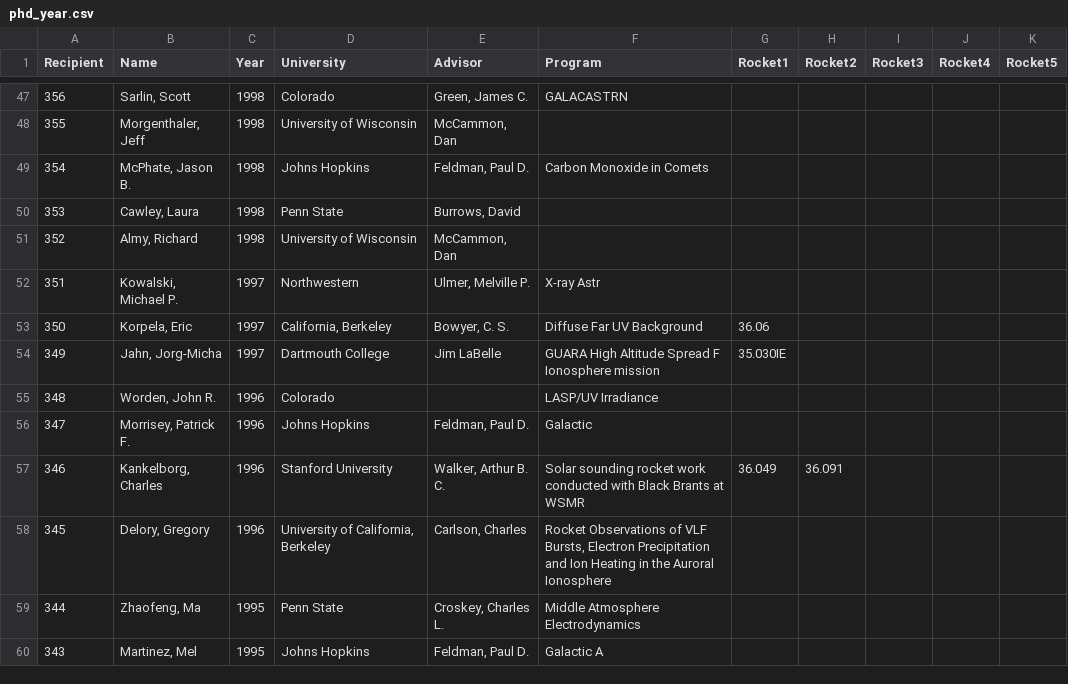
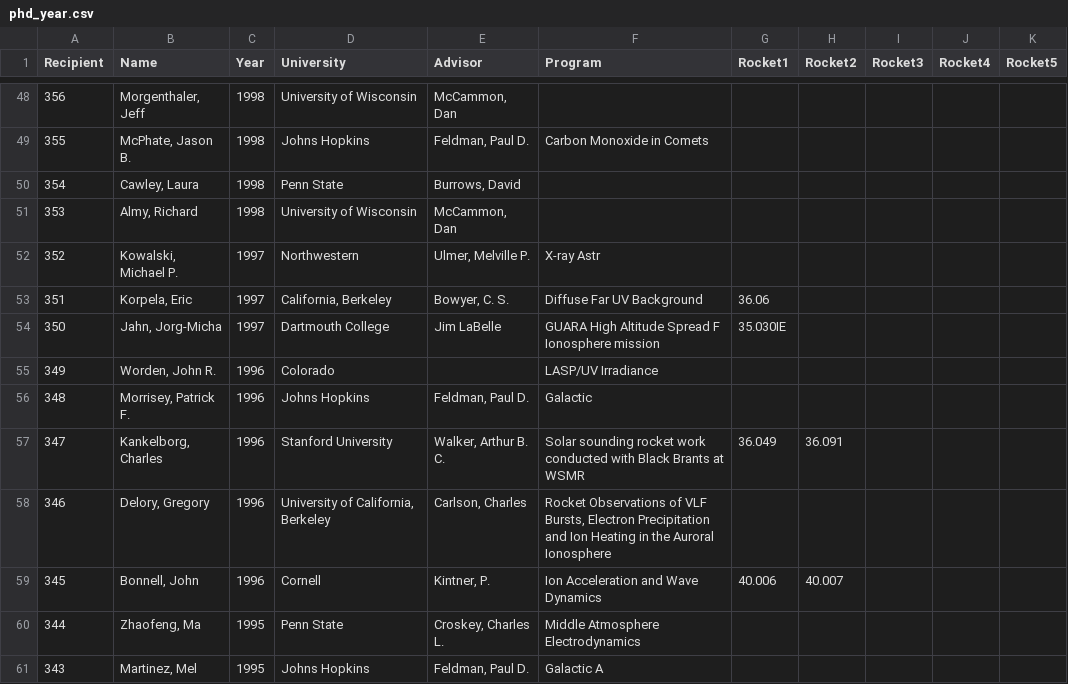
Before and after one commit to smartin41/NASA-rocket-science.github.io, a CSV file: _data/phd_year.csv, drawn as a sheet; only a part is shown, gaps mark what is left out; the diff covers the shown part only.

Commit message:
Added John Bonnell

```diff
--- a/_data/phd_year.csv
+++ b/_data/phd_year.csv
@@ -47,13 +48,13 @@ Recipient,Name,Year,University,Advisor,Program,Rocket1,Rocket2,Rocket3,Rocket4,R
-356,"Sarlin, Scott",1998,Colorado,"Green, James C.",GALACASTRN,,,,,
-355,"Morgenthaler, Jeff",1998,University of Wisconsin,"McCammon, Dan",,,,,,
-354,"McPhate, Jason B.",1998,Johns Hopkins,"Feldman, Paul D.",Carbon Monoxide in Comets,,,,,
-353,"Cawley, Laura",1998,Penn State,"Burrows, David",,,,,,
-352,"Almy, Richard",1998,University of Wisconsin,"McCammon, Dan",,,,,,
-351,"Kowalski, Michael P.",1997,Northwestern,"Ulmer, Melville P.",X-ray Astr,,,,,
-350,"Korpela, Eric",1997,"California, Berkeley","Bowyer, C. S.",Diffuse Far UV Background,36.06,,,,
-349,"Jahn, Jorg-Micha",1997,Dartmouth College,Jim LaBelle,GUARA High Altitude Spread F Ionosphere mission,35.030IE,,,,
-348,"Worden, John R.",1996,Colorado,,LASP/UV Irradiance,,,,,
-347,"Morrisey, Patrick F.",1996,Johns Hopkins,"Feldman, Paul D.",Galactic,,,,,
-346,"Kankelborg, Charles",1996,Stanford University,"Walker, Arthur B. C.",Solar sounding rocket work conducted with Black Brants at WSMR,36.049,36.091,,,
-345,"Delory, Gregory",1996,"University of California, Berkeley","Carlson, Charles","Rocket Observations of VLF Bursts, Electron Precipitation and Ion Heating in the Auroral Ionosphere",,,,,
+356,"Morgenthaler, Jeff",1998,University of Wisconsin,"McCammon, Dan",,,,,,
+355,"McPhate, Jason B.",1998,Johns Hopkins,"Feldman, Paul D.",Carbon Monoxide in Comets,,,,,
+354,"Cawley, Laura",1998,Penn State,"Burrows, David",,,,,,
+353,"Almy, Richard",1998,University of Wisconsin,"McCammon, Dan",,,,,,
+352,"Kowalski, Michael P.",1997,Northwestern,"Ulmer, Melville P.",X-ray Astr,,,,,
+351,"Korpela, Eric",1997,"California, Berkeley","Bowyer, C. S.",Diffuse Far UV Background,36.06,,,,
+350,"Jahn, Jorg-Micha",1997,Dartmouth College,Jim LaBelle,GUARA High Altitude Spread F Ionosphere mission,35.030IE,,,,
+349,"Worden, John R.",1996,Colorado,,LASP/UV Irradiance,,,,,
+348,"Morrisey, Patrick F.",1996,Johns Hopkins,"Feldman, Paul D.",Galactic,,,,,
+347,"Kankelborg, Charles",1996,Stanford University,"Walker, Arthur B. C.",Solar sounding rocket work conducted with Black Brants at WSMR,36.049,36.091,,,
+346,"Delory, Gregory",1996,"University of California, Berkeley","Carlson, Charles","Rocket Observations of VLF Bursts, Electron Precipitation and Ion Heating in the Auroral Ionosphere",,,,,
+345,"Bonnell, John",1996,Cornell,"Kintner, P.",Ion Acceleration and Wave Dynamics,40.006,40.007,,,
 344,"Zhaofeng, Ma",1995,Penn State,"Croskey, Charles L.",Middle Atmosphere Electrodynamics,,,,,
```
Also changed, not shown: 2 added rows, 1 removed row and 62 edited cells elsewhere in this file, _data/phd_alphabetical.csv, _data/phd_university.csv.
